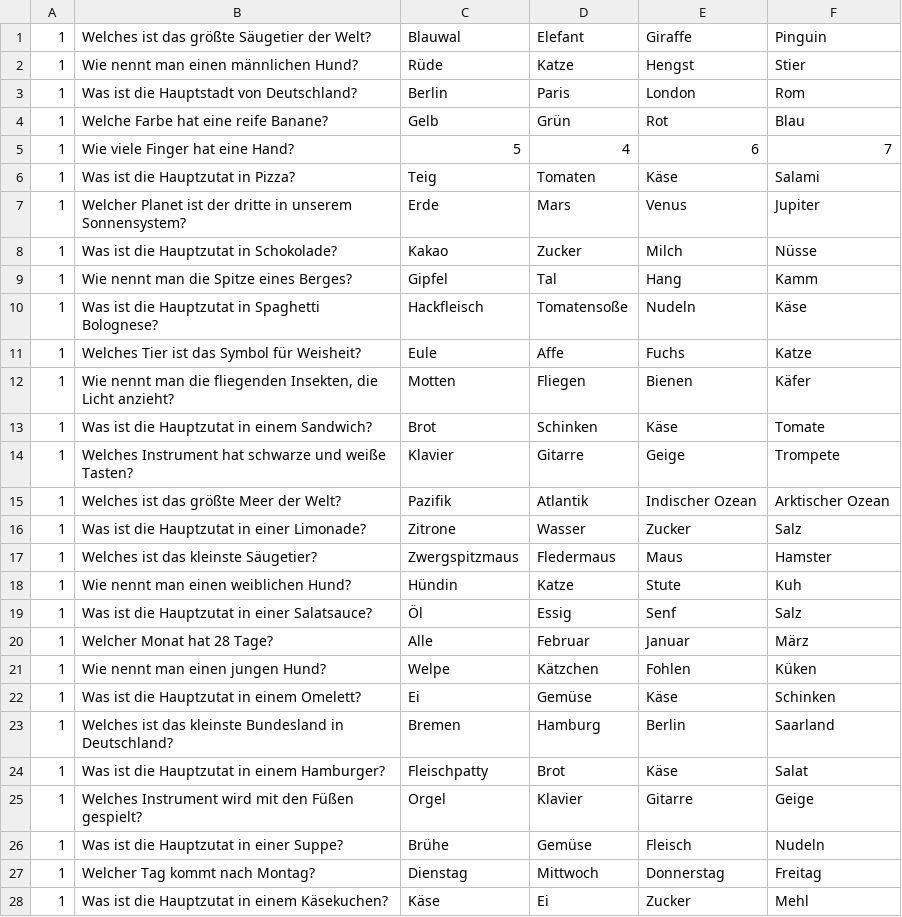
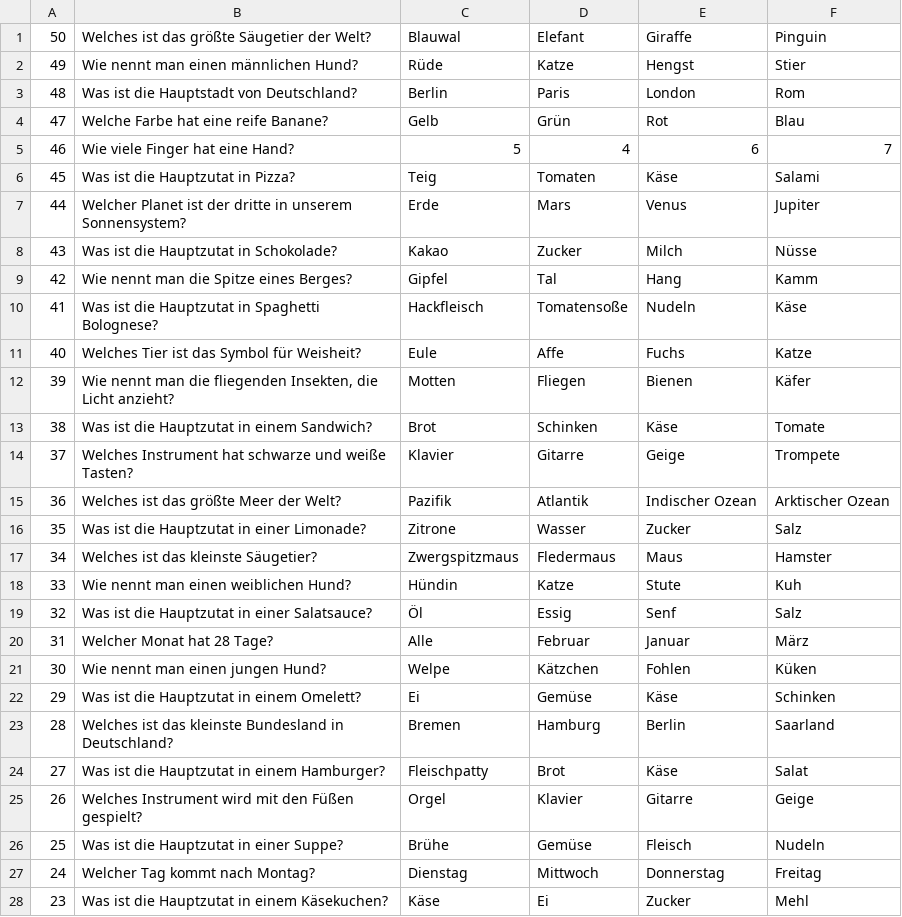
Before and after one commit to Schnubbeldibuh/Quizzz, a CSV file: src/main/resources/WWMEasy.csv, drawn as a sheet; only a part is shown; the diff covers the shown part only.

```diff
--- a/src/main/resources/WWMEasy.csv
+++ b/src/main/resources/WWMEasy.csv
@@ -1,28 +1,28 @@
-1;Welches ist das größte Säugetier der Welt?;Blauwal;Elefant;Giraffe;Pinguin
-1;Wie nennt man einen männlichen Hund?;Rüde;Katze;Hengst;Stier
-1;Was ist die Hauptstadt von Deutschland?;Berlin;Paris;London;Rom
-1;Welche Farbe hat eine reife Banane?;Gelb;Grün;Rot;Blau
-1;Wie viele Finger hat eine Hand?;5;4;6;7
-1;Was ist die Hauptzutat in Pizza?;Teig;Tomaten;Käse;Salami
-1;Welcher Planet ist der dritte in unserem Sonnensystem?;Erde;Mars;Venus;Jupiter
-1;Was ist die Hauptzutat in Schokolade?;Kakao;Zucker;Milch;Nüsse
-1;Wie nennt man die Spitze eines Berges?;Gipfel;Tal;Hang;Kamm
-1;Was ist die Hauptzutat in Spaghetti Bolognese?;Hackfleisch;Tomatensoße;Nudeln;Käse
-1;Welches Tier ist das Symbol für Weisheit?;Eule;Affe;Fuchs;Katze
-1;Wie nennt man die fliegenden Insekten, die Licht anzieht?;Motten;Fliegen;Bienen;Käfer
-1;Was ist die Hauptzutat in einem Sandwich?;Brot;Schinken;Käse;Tomate
-1;Welches Instrument hat schwarze und weiße Tasten?;Klavier;Gitarre;Geige;Trompete
-1;Welches ist das größte Meer der Welt?;Pazifik;Atlantik;Indischer Ozean;Arktischer Ozean
-1;Was ist die Hauptzutat in einer Limonade?;Zitrone;Wasser;Zucker;Salz
-1;Welches ist das kleinste Säugetier?;Zwergspitzmaus;Fledermaus;Maus;Hamster
-1;Wie nennt man einen weiblichen Hund?;Hündin;Katze;Stute;Kuh
-1;Was ist die Hauptzutat in einer Salatsauce?;Öl;Essig;Senf;Salz
-1;Welcher Monat hat 28 Tage?;Alle;Februar;Januar;März
-1;Wie nennt man einen jungen Hund?;Welpe;Kätzchen;Fohlen;Küken
-1;Was ist die Hauptzutat in einem Omelett?;Ei;Gemüse;Käse;Schinken
-1;Welches ist das kleinste Bundesland in Deutschland?;Bremen;Hamburg;Berlin;Saarland
-1;Was ist die Hauptzutat in einem Hamburger?;Fleischpatty;Brot;Käse;Salat
-1;Welches Instrument wird mit den Füßen gespielt?;Orgel;Klavier;Gitarre;Geige
-1;Was ist die Hauptzutat in einer Suppe?;Brühe;Gemüse;Fleisch;Nudeln
-1;Welcher Tag kommt nach Montag?;Dienstag;Mittwoch;Donnerstag;Freitag
-1;Was ist die Hauptzutat in einem Käsekuchen?;Käse;Ei;Zucker;Mehl
+50;Welches ist das größte Säugetier der Welt?;Blauwal;Elefant;Giraffe;Pinguin
+49;Wie nennt man einen männlichen Hund?;Rüde;Katze;Hengst;Stier
+48;Was ist die Hauptstadt von Deutschland?;Berlin;Paris;London;Rom
+47;Welche Farbe hat eine reife Banane?;Gelb;Grün;Rot;Blau
+46;Wie viele Finger hat eine Hand?;5;4;6;7
+45;Was ist die Hauptzutat in Pizza?;Teig;Tomaten;Käse;Salami
+44;Welcher Planet ist der dritte in unserem Sonnensystem?;Erde;Mars;Venus;Jupiter
+43;Was ist die Hauptzutat in Schokolade?;Kakao;Zucker;Milch;Nüsse
+42;Wie nennt man die Spitze eines Berges?;Gipfel;Tal;Hang;Kamm
+41;Was ist die Hauptzutat in Spaghetti Bolognese?;Hackfleisch;Tomatensoße;Nudeln;Käse
+40;Welches Tier ist das Symbol für Weisheit?;Eule;Affe;Fuchs;Katze
+39;Wie nennt man die fliegenden Insekten, die Licht anzieht?;Motten;Fliegen;Bienen;Käfer
+38;Was ist die Hauptzutat in einem Sandwich?;Brot;Schinken;Käse;Tomate
+37;Welches Instrument hat schwarze und weiße Tasten?;Klavier;Gitarre;Geige;Trompete
+36;Welches ist das größte Meer der Welt?;Pazifik;Atlantik;Indischer Ozean;Arktischer Ozean
+35;Was ist die Hauptzutat in einer Limonade?;Zitrone;Wasser;Zucker;Salz
+34;Welches ist das kleinste Säugetier?;Zwergspitzmaus;Fledermaus;Maus;Hamster
+33;Wie nennt man einen weiblichen Hund?;Hündin;Katze;Stute;Kuh
+32;Was ist die Hauptzutat in einer Salatsauce?;Öl;Essig;Senf;Salz
+31;Welcher Monat hat 28 Tage?;Alle;Februar;Januar;März
+30;Wie nennt man einen jungen Hund?;Welpe;Kätzchen;Fohlen;Küken
+29;Was ist die Hauptzutat in einem Omelett?;Ei;Gemüse;Käse;Schinken
+28;Welches ist das kleinste Bundesland in Deutschland?;Bremen;Hamburg;Berlin;Saarland
+27;Was ist die Hauptzutat in einem Hamburger?;Fleischpatty;Brot;Käse;Salat
+26;Welches Instrument wird mit den Füßen gespielt?;Orgel;Klavier;Gitarre;Geige
+25;Was ist die Hauptzutat in einer Suppe?;Brühe;Gemüse;Fleisch;Nudeln
+24;Welcher Tag kommt nach Montag?;Dienstag;Mittwoch;Donnerstag;Freitag
+23;Was ist die Hauptzutat in einem Käsekuchen?;Käse;Ei;Zucker;Mehl
```
Also changed, not shown: 22 edited cells elsewhere in this file, src/main/resources/WWMExpert.csv, src/main/resources/WWMHard.csv, 2 other files.
